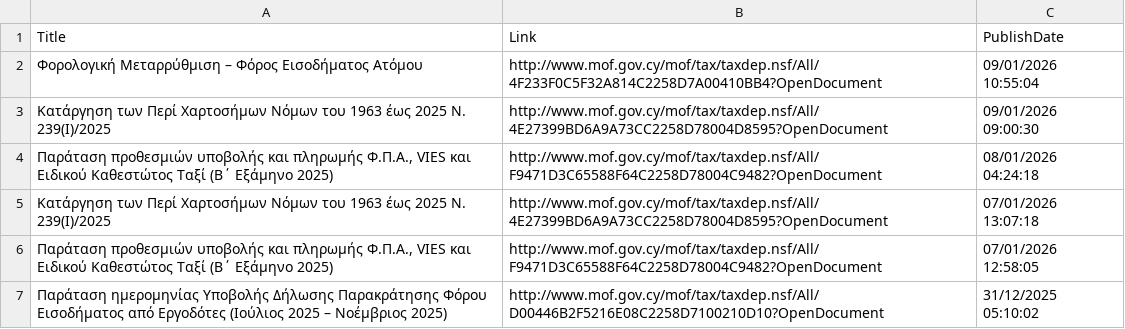
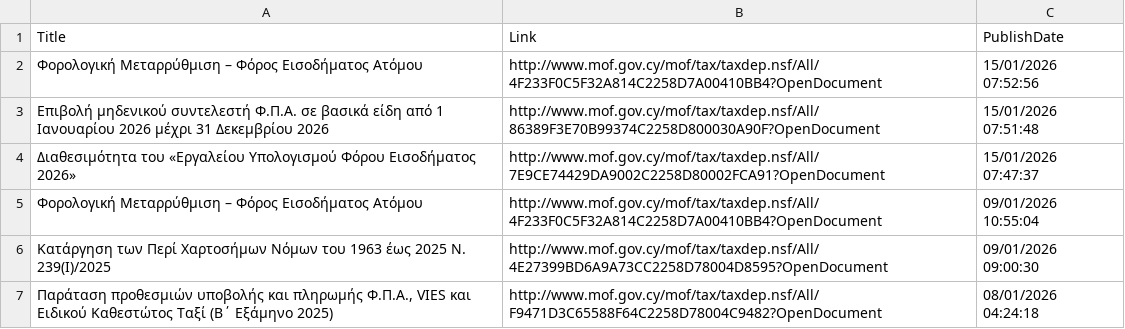
Before and after one commit to kapiosk/MoFTaxRSS, a CSV file: Data/feed_gr.csv, drawn as a sheet; only a part is shown; the shorter side is filled out with more unchanged rows.

Commit message:
Automated commit

```diff
--- a/Data/feed_gr.csv
+++ b/Data/feed_gr.csv
@@ -1,2 +1,5 @@
 Title,Link,PublishDate
+Φορολογική Μεταρρύθμιση – Φόρος Εισοδήματος Ατόμου,http://www.mof.gov.cy/mof/tax/taxdep.nsf/All/4F233F0C5F32A814C2258D7A00410BB4?OpenDocument,15/01/2026 07:52:56
+Επιβολή μηδενικού συντελεστή Φ.Π.Α. σε βασικά είδη από 1 Ιανουαρίου 2026 μέχρι 31 Δεκεμβρίου 2026,http://www.mof.gov.cy/mof/tax/taxdep.nsf/All/86389F3E70B99374C2258D800030A90F?OpenDocument,15/01/2026 07:51:48
+Διαθεσιμότητα του «Εργαλείου Υπολογισμού Φόρου Εισοδήματος 2026»,http://www.mof.gov.cy/mof/tax/taxdep.nsf/All/7E9CE74429DA9002C2258D80002FCA91?OpenDocument,15/01/2026 07:47:37
 " Φορολογική Μεταρρύθμιση – Φόρος Εισοδήματος Ατόμου",http://www.mof.gov.cy/mof/tax/taxdep.nsf/All/4F233F0C5F32A814C2258D7A00410BB4?OpenDocument,09/01/2026 10:55:04
```
